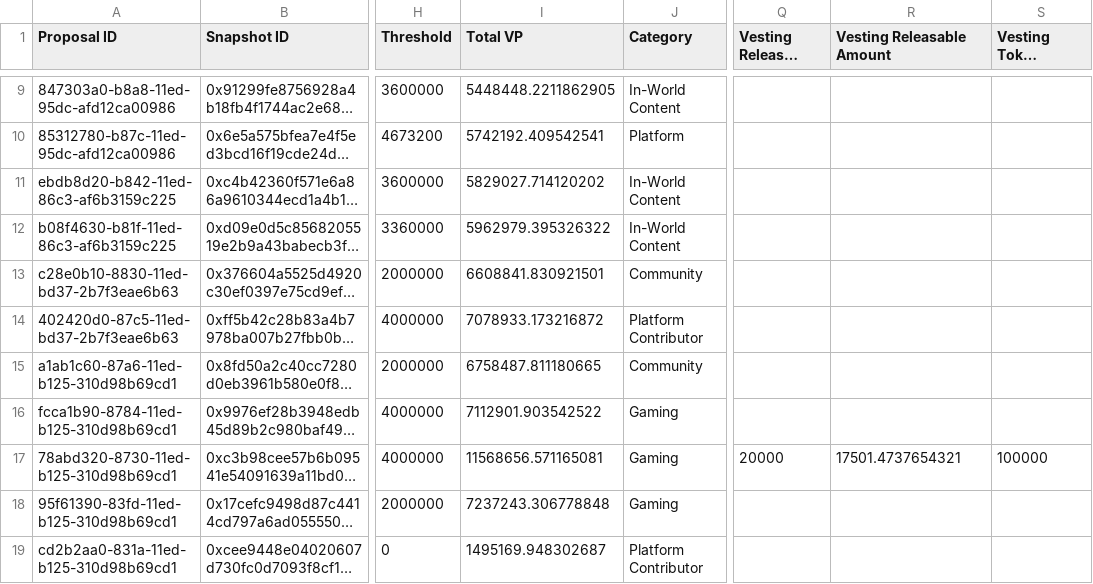
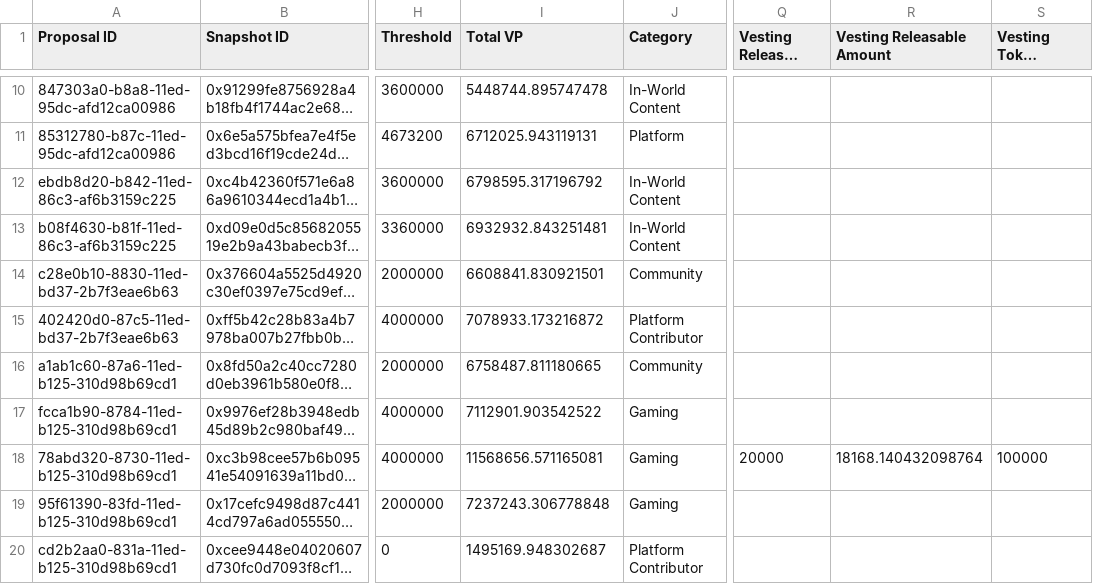
Before and after one commit to 1emu/transparency, a CSV file: grants.csv, drawn as a sheet; only a part is shown, gaps mark what is left out; long unchanged cells end in …; addresses are those after the commit; the diff covers the shown part only; the diff names each change by its address in the sheet, - before the commit and + after, or states it on an @@ line.

```diff
--- a/grants.csv
+++ b/grants.csv
-I10 (Total VP): 5448448.2211862905
+I10 (Total VP): 5448744.895747478
-I11 (Total VP): 5742192.409542541
+I11 (Total VP): 6712025.943119131
-I12 (Total VP): 5829027.714120202
+I12 (Total VP): 6798595.317196792
-I13 (Total VP): 5962979.395326322
+I13 (Total VP): 6932932.843251481
-R18 (Vesting Releasable Amount): 17501.4737654321
+R18 (Vesting Releasable Amount): 18168.140432098764
```
Also changed, not shown: 1 added row and 41 edited cells elsewhere in this file, balances.csv, collections.csv, 16 other files.
